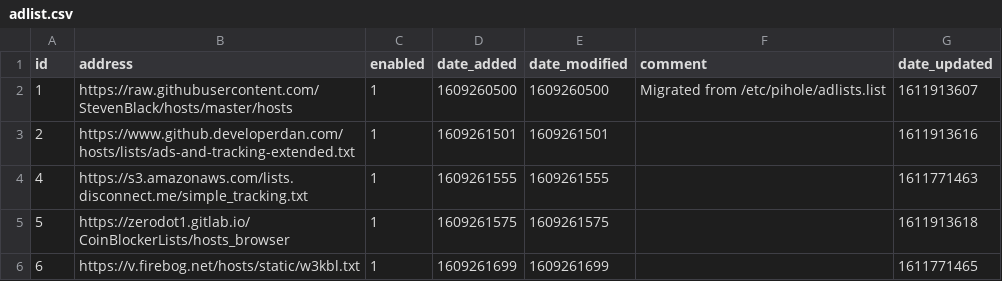
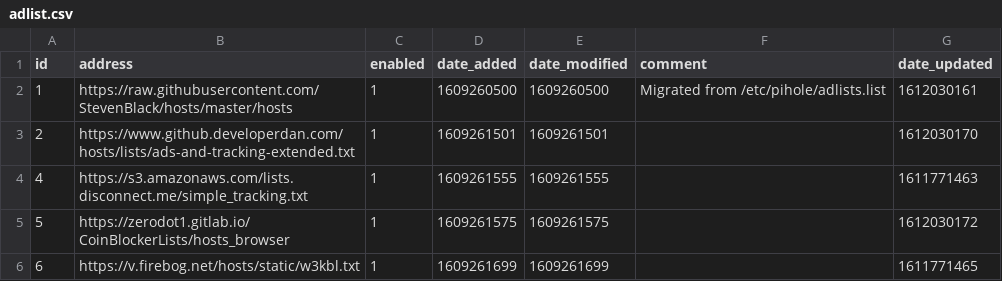
Before and after one commit to sigsgaard/Pihole-sync, a CSV file: adlist.csv, drawn as a sheet.

Commit message:
Updated januar 30, 2021  7:11

```diff
--- a/adlist.csv
+++ b/adlist.csv
@@ -1,6 +1,6 @@
 id,address,enabled,date_added,date_modified,comment,date_updated
-1,https://raw.githubusercontent.com/StevenBlack/hosts/master/hosts,1,1609260500,1609260500,"Migrated from /etc/pihole/adlists.list",1611913607
-2,https://www.github.developerdan.com/hosts/lists/ads-and-tracking-extended.txt,1,1609261501,1609261501,"",1611913616
+1,https://raw.githubusercontent.com/StevenBlack/hosts/master/hosts,1,1609260500,1609260500,"Migrated from /etc/pihole/adlists.list",1612030161
+2,https://www.github.developerdan.com/hosts/lists/ads-and-tracking-extended.txt,1,1609261501,1609261501,"",1612030170
 4,https://s3.amazonaws.com/lists.disconnect.me/simple_tracking.txt,1,1609261555,1609261555,"",1611771463
-5,https://zerodot1.gitlab.io/CoinBlockerLists/hosts_browser,1,1609261575,1609261575,"",1611913618
+5,https://zerodot1.gitlab.io/CoinBlockerLists/hosts_browser,1,1609261575,1609261575,"",1612030172
 6,https://v.firebog.net/hosts/static/w3kbl.txt,1,1609261699,1609261699,"",1611771465
```
